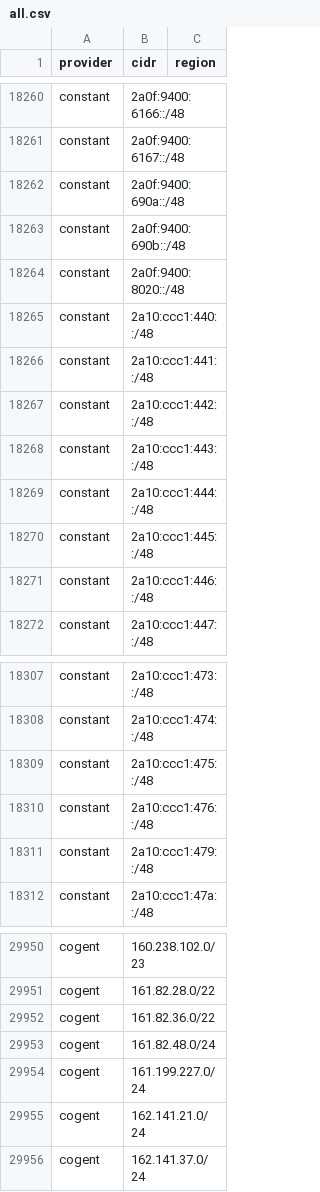
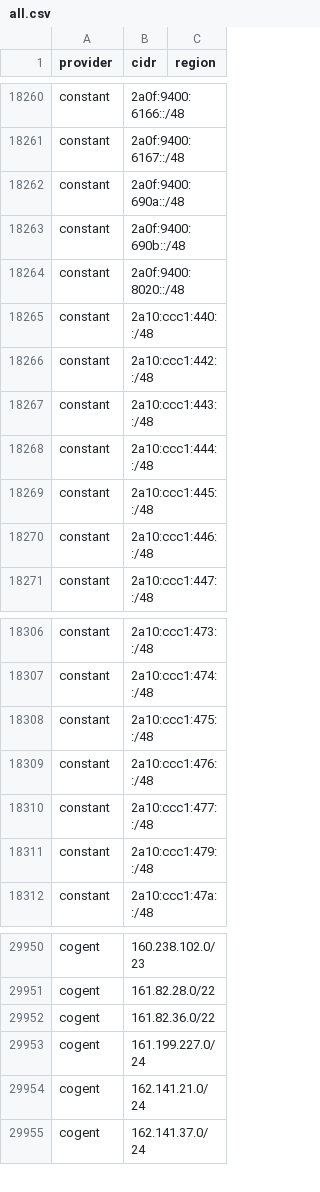
Before and after one commit to prettyleaf/cdn, a CSV file: all/all.csv, drawn as a sheet; only a part is shown, gaps mark what is left out; the diff covers the shown part only.

```diff
--- a/all/all.csv
+++ b/all/all.csv
@@ -18265,3 +18265,2 @@ constant,2a0f:9400:8020::/48,
 constant,2a10:ccc1:440::/48,
-constant,2a10:ccc1:441::/48,
 constant,2a10:ccc1:442::/48,
@@ -18310,2 +18309,3 @@ constant,2a10:ccc1:475::/48,
 constant,2a10:ccc1:476::/48,
+constant,2a10:ccc1:477::/48,
 constant,2a10:ccc1:479::/48,
@@ -29952,3 +29952,2 @@ cogent,161.82.28.0/22,
 cogent,161.82.36.0/22,
-cogent,161.82.48.0/24,
 cogent,161.199.227.0/24,
```
Also changed, not shown: 3 added rows and 3 removed rows elsewhere in this file, 6 other files.
